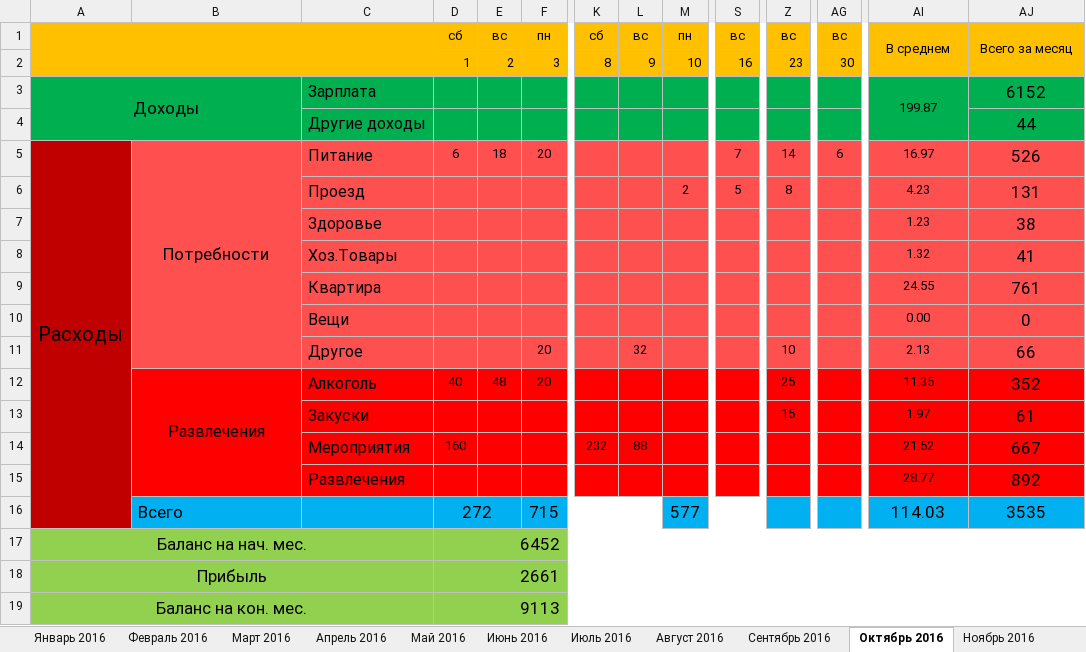
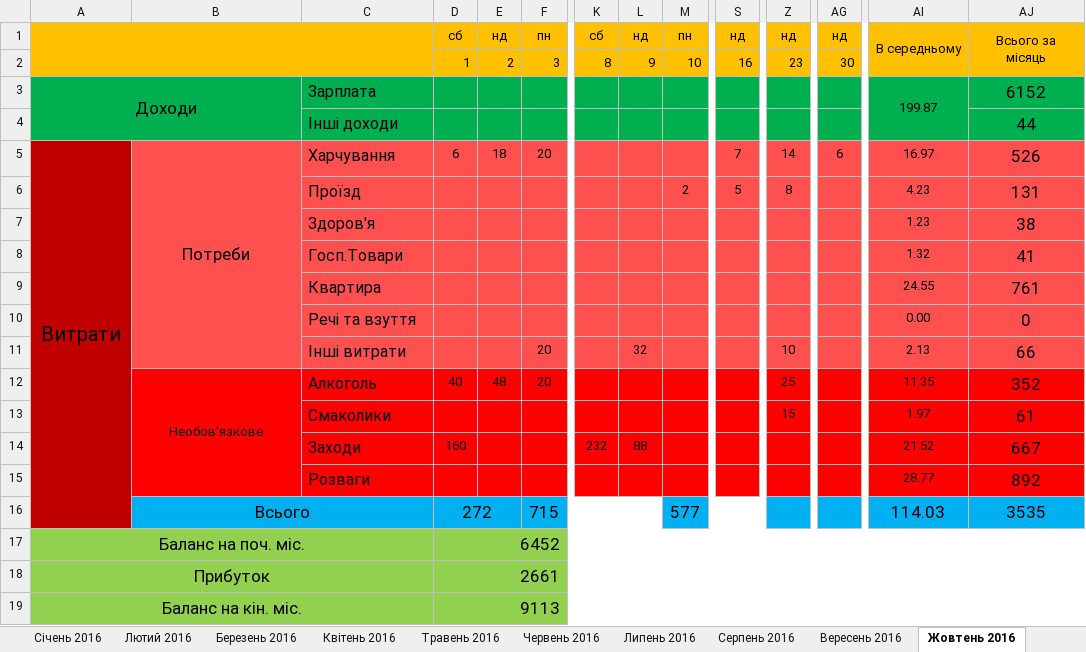
Before and after one commit to Andrii-Soloviov/personal_finance_analysis_project, an Excel workbook: data/workbooks/2016.xlsx, sheet Жовтень 2016, drawn as a sheet; only a part is shown, gaps mark what is left out; values as stored, in another font and other column widths than the file's, no borders; the diff names each change by its address in the sheet, - before the commit and + after, or states it on an @@ line.

```diff
--- a/data/workbooks/2016.xlsx (sheet Жовтень 2016)
+++ b/data/workbooks/2016.xlsx (sheet Жовтень 2016)
-sheet tab: Январь 2016
+sheet tab: Січень 2016
-sheet tab: Февраль 2016
+sheet tab: Лютий 2016
-sheet tab: Март 2016
+sheet tab: Березень 2016
-sheet tab: Апрель 2016
+sheet tab: Квітень 2016
-sheet tab: Май 2016
+sheet tab: Травень 2016
-sheet tab: Июнь 2016
+sheet tab: Червень 2016
-sheet tab: Июль 2016
+sheet tab: Липень 2016
-sheet tab: Август 2016
+sheet tab: Серпень 2016
-sheet tab: Сентябрь 2016
+sheet tab: Вересень 2016
-sheet tab: Октябрь 2016
+sheet tab: Жовтень 2016
-E1: вс
+E1: нд
-L1: вс
+L1: нд
-S1: вс
+S1: нд
-Z1: вс
+Z1: нд
-AG1: вс
+AG1: нд
-AI1: В среднем
+AI1: В середньому
-AJ1: Всего за месяц
+AJ1: Всього за місяць
-A3: Доходы
+A3: Доходи
-C4: Другие доходы
+C4: Інші доходи
-A5: Расходы
+A5: Витрати
-B5: Потребности
+B5: Потреби
-C5: Питание
+C5: Харчування
-C6: Проезд
+C6: Проїзд
-C7: Здоровье
+C7: Здоров'я
-C8: Хоз.Товары
+C8: Госп.Товари
-C10: Вещи
+C10: Речі та взуття
-C11: Другое
+C11: Інші витрати
-B12: Развлечения
+B12: Необов'язкове
@@ B12 text size: smaller @@
-C13: Закуски
+C13: Смаколики
-C14: Мероприятия
+C14: Заходи
-C15: Развлечения
+C15: Розваги
-B16: Всего
+B16: Всього
-B16 alignment: left
+B16 alignment: center
+B16:C16 merged
-A17: Баланс на нач. мес.
+A17: Баланс на поч. міс.
-A18: Прибыль
+A18: Прибуток
-A19: Баланс на кон. мес.
+A19: Баланс на кін. міс.
```
Also changed, not shown: sheet Березень 2016, sheet Травень 2016, sheet Квітень 2016, sheet Серпень 2016, sheet Червень 2016, sheet Вересень 2016, 5 more sheets, other sheet tabs, data/workbooks/2013.xlsx, data/workbooks/2014.xlsx, 7 other files.
